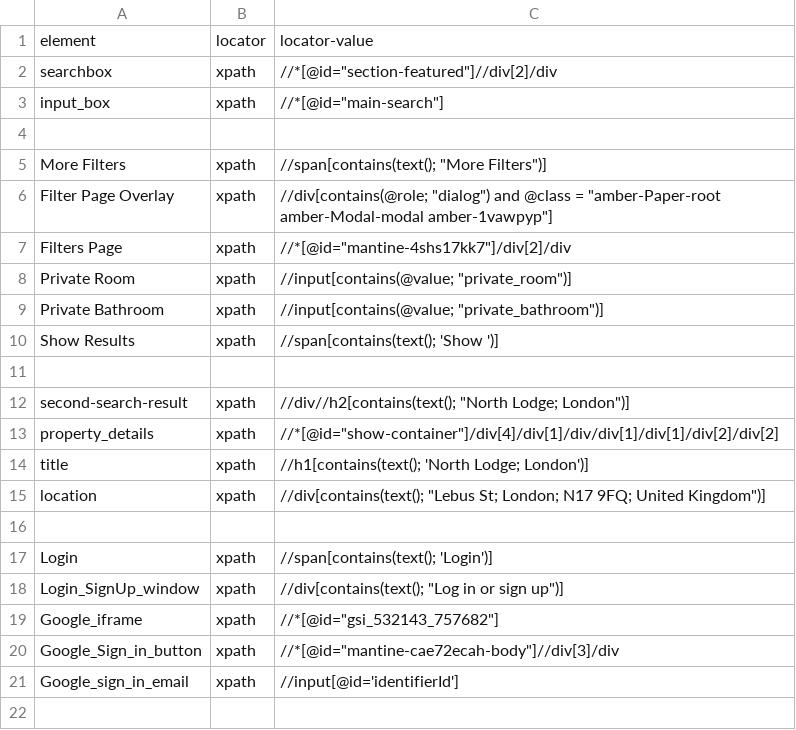
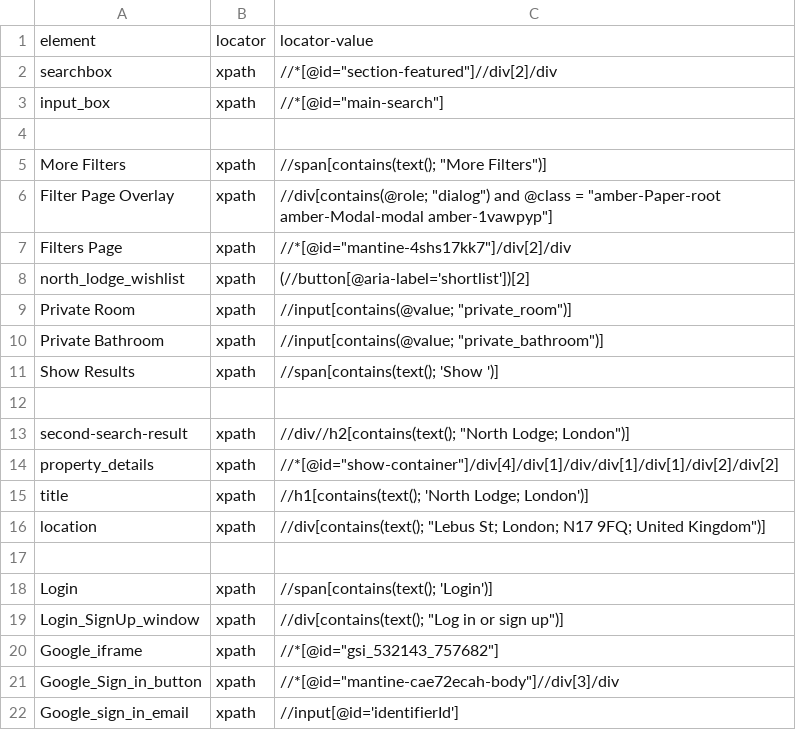
Before and after one commit to nkpranav99/AmberStudent-QA-Assignment, a CSV file: resources/locators.csv, drawn as a sheet; the diff names each change by its address in the sheet, - before the commit and + after, or states it on an @@ line.

```diff
--- a/resources/locators.csv
+++ b/resources/locators.csv
+row 8: north_lodge_wishlist | xpath | (//button[@aria-label='shortlist'])[2]
```
Also changed, not shown: 9 other files.
